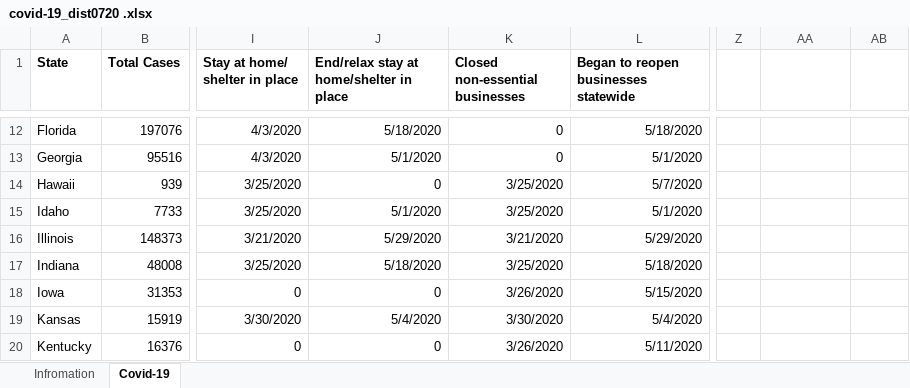
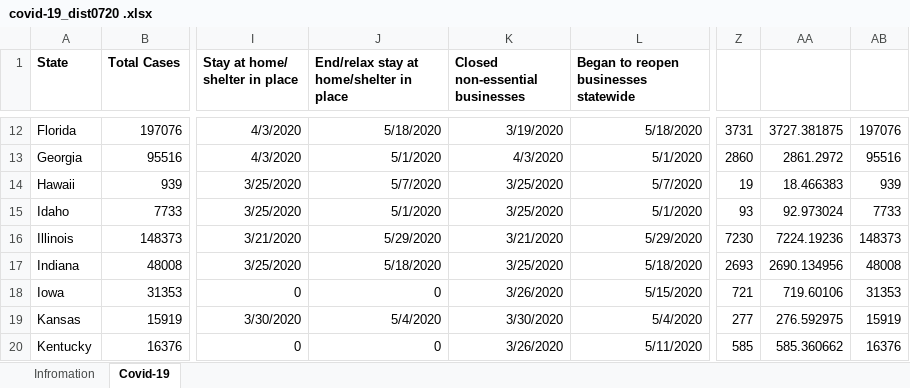
Before and after one commit to MadhuAtBerkeley/Lab-3, an Excel workbook: covid-19_dist0720 .xlsx, sheet Covid-19, drawn as a sheet; only a part is shown, gaps mark what is left out; values as stored, in another font and other column widths than the file's, no borders; the diff covers the shown part only; the diff names each change by its address in the sheet, - before the commit and + after, or states it on an @@ line.

```diff
--- a/covid-19_dist0720 .xlsx (sheet Covid-19)
+++ b/covid-19_dist0720 .xlsx (sheet Covid-19)
-K12 (Closed non-essential businesses): 0
+K12 (Closed non-essential businesses): 3/19/2020
-Z12: (empty)
+Z12: 3731
-AA12: (empty)
+AA12: 3727.381875
-AB12: (empty)
+AB12: 197076
-K13 (Closed non-essential businesses): 0
+K13 (Closed non-essential businesses): 4/3/2020
-Z13: (empty)
+Z13: 2860
-AA13: (empty)
+AA13: 2861.2972
-AB13: (empty)
+AB13: 95516
-J14: 0
+J14: 5/7/2020
-Z14: (empty)
+Z14: 19
-AA14: (empty)
+AA14: 18.466383
-AB14: (empty)
+AB14: 939
-Z15: (empty)
+Z15: 93
-AA15: (empty)
+AA15: 92.973024
-AB15: (empty)
+AB15: 7733
-Z16: (empty)
+Z16: 7230
-AA16: (empty)
+AA16: 7224.19236
-AB16: (empty)
+AB16: 148373
-Z17: (empty)
+Z17: 2693
-AA17: (empty)
+AA17: 2690.134956
-AB17: (empty)
+AB17: 48008
-Z18: (empty)
+Z18: 721
-AA18: (empty)
+AA18: 719.60106
-AB18: (empty)
+AB18: 31353
-Z19: (empty)
+Z19: 277
-AA19: (empty)
+AA19: 276.592975
-AB19: (empty)
+AB19: 15919
-Z20: (empty)
+Z20: 585
-AA20: (empty)
+AA20: 585.360662
-AB20: (empty)
+AB20: 16376
```
Also changed, not shown: 141 edited cells elsewhere in this sheet.
